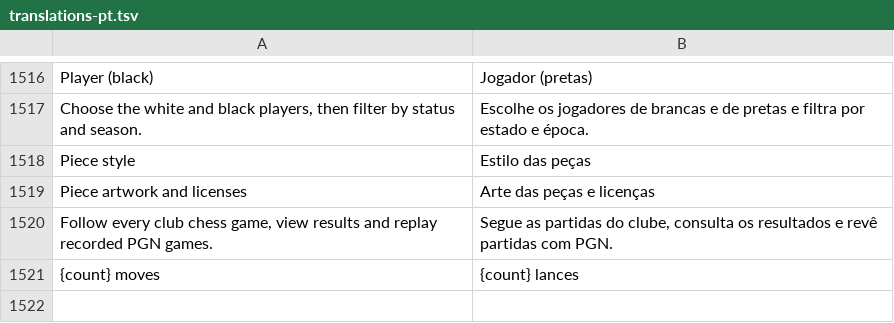
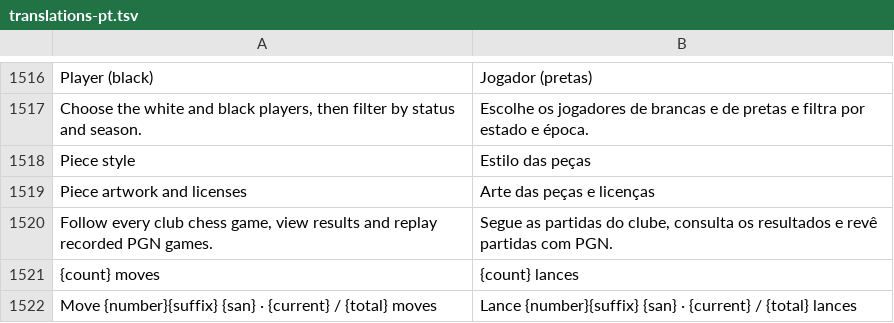
Before and after one commit to sennseics2-ux/liga, a TSV file: website/translations-pt.tsv, drawn as a sheet; only a part is shown, gaps mark what is left out.

Commit message:
Count full moves in replay progress for v44

```diff
--- a/website/translations-pt.tsv
+++ b/website/translations-pt.tsv
@@ -1521 +1521,2 @@ Follow every club chess game, view results and replay recorded PGN games.	Segue
 {count} moves	{count} lances
+Move {number}{suffix} {san} · {current} / {total} moves	Lance {number}{suffix} {san} · {current} / {total} lances
```
Also changed, not shown: 14 other files.
